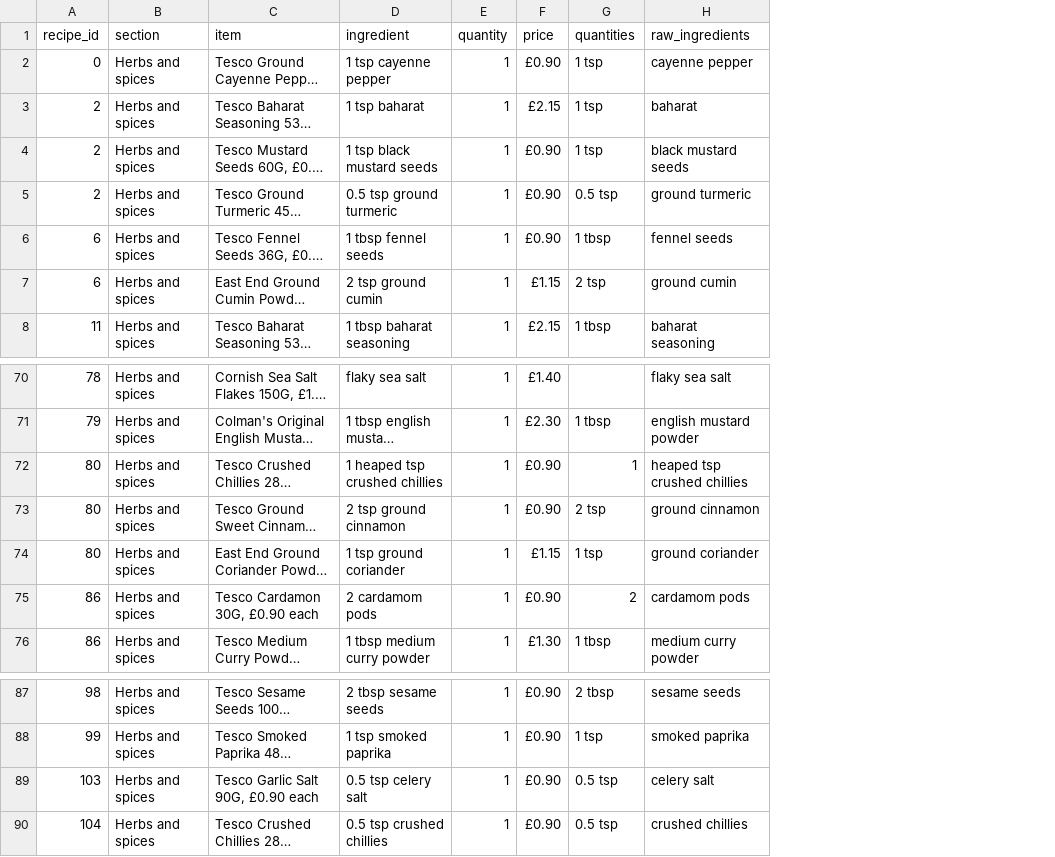
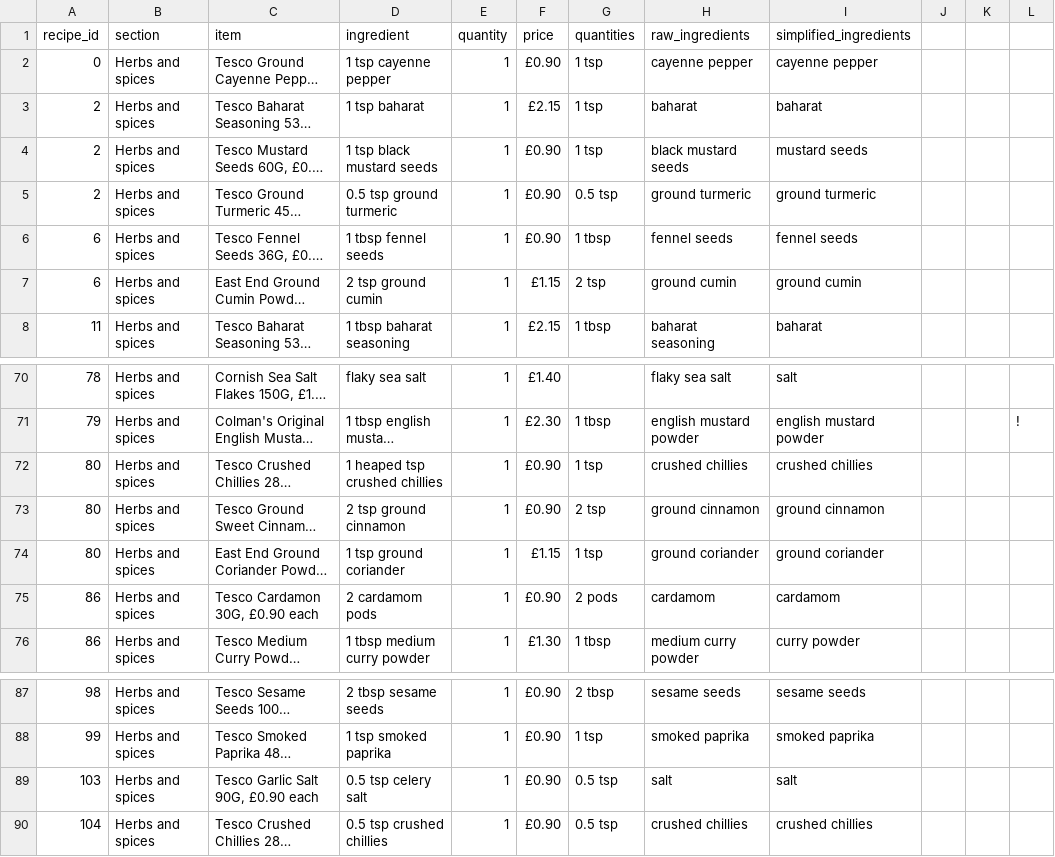
Before and after one commit to camdobbie/RecipeRecommend, a CSV file: Categories_Ingredients/Herbs_and_spices.csv, drawn as a sheet; only a part is shown, gaps mark what is left out; long unchanged cells end in …; the diff names each change by its address in the sheet, - before the commit and + after, or states it on an @@ line.

Commit message:
simplifying ingredients

```diff
--- a/Categories_Ingredients/Herbs_and_spices.csv
+++ b/Categories_Ingredients/Herbs_and_spices.csv
+column I (simplified_ingredients), rows 2-8: cayenne pepper | baharat | mustard seeds | ground turmeric | fennel seeds | ground cumin | baharat; rows 70-76: salt | english mustard powder | crushed chillies | ground cinnamon | ground coriander | cardamom | curry powder; rows 87-90: sesame seeds | smoked paprika | salt | crushed chillies
+column J, empty
+column K, empty
+column L, row 71: !
-G72 (quantities): 1
+G72 (quantities): 1 tsp
-H72 (raw_ingredients): heaped tsp crushed chillies
+H72 (raw_ingredients): crushed chillies
-G75 (quantities): 2
+G75 (quantities): 2 pods
-H75 (raw_ingredients): cardamom pods
+H75 (raw_ingredients): cardamom
-H89 (raw_ingredients): celery salt
+H89 (raw_ingredients): salt
```
Also changed, not shown: Categories_Ingredients/Condiments.csv.
